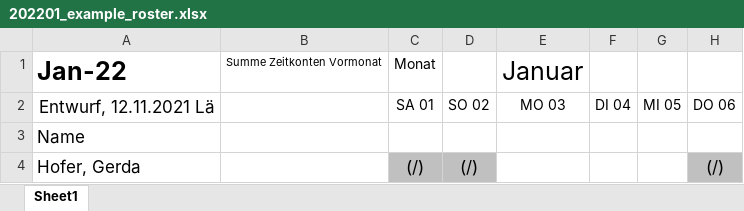
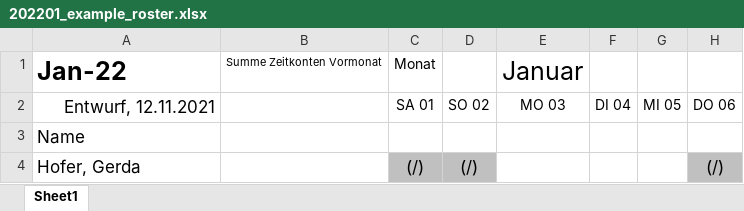
Before and after one commit to SimonCW/roster2cal, an Excel workbook: data/202201_example_roster.xlsx, sheet Sheet1, drawn as a sheet; only a part is shown; values as stored, in another font and other column widths than the file's, no borders; conditional formats not drawn; the diff names each change by its address in the sheet, - before the commit and + after, or states it on an @@ line.

```diff
--- a/data/202201_example_roster.xlsx (sheet Sheet1)
+++ b/data/202201_example_roster.xlsx (sheet Sheet1)
-A2: Entwurf, 12.11.2021 Lä
+A2: Entwurf, 12.11.2021
```
Also changed, not shown: 7 other files.
